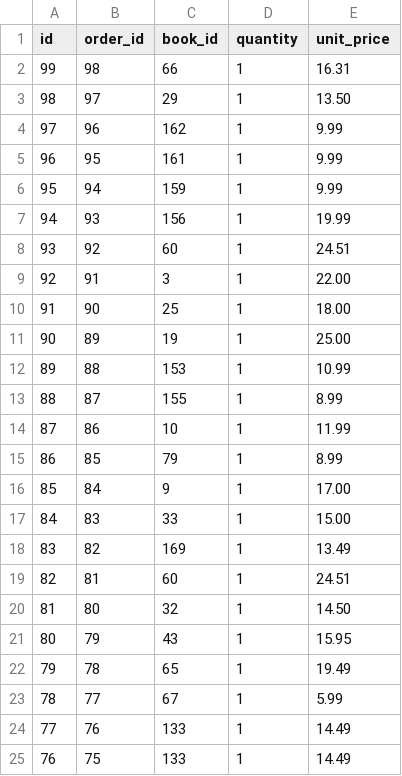
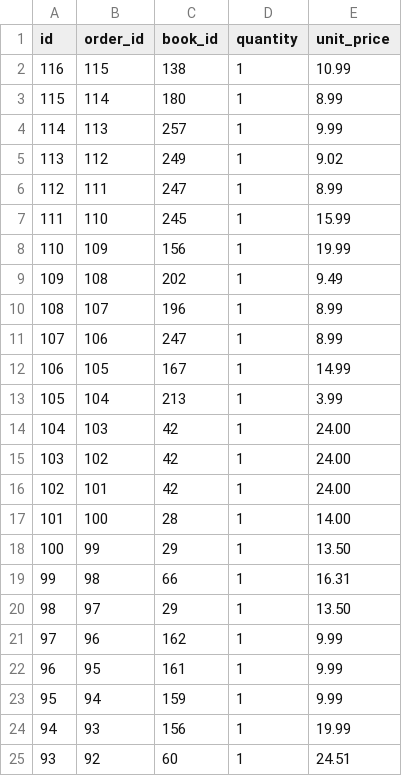
Before and after one commit to UlrikeDetective/code, a CSV file: SQL/PostGre/book_data/data/order_items.csv, drawn as a sheet; only a part is shown; the shorter side is filled out with more unchanged rows; the diff names each change by its address in the sheet, - before the commit and + after, or states it on an @@ line.

```diff
--- a/SQL/PostGre/book_data/data/order_items.csv
+++ b/SQL/PostGre/book_data/data/order_items.csv
+row 2: 116 | 115 | 138 | 1 | 10.99
+row 3: 115 | 114 | 180 | 1 | 8.99
+row 4: 114 | 113 | 257 | 1 | 9.99
+row 5: 113 | 112 | 249 | 1 | 9.02
+row 6: 112 | 111 | 247 | 1 | 8.99
+row 7: 111 | 110 | 245 | 1 | 15.99
+row 8: 110 | 109 | 156 | 1 | 19.99
+row 9: 109 | 108 | 202 | 1 | 9.49
+row 10: 108 | 107 | 196 | 1 | 8.99
+row 11: 107 | 106 | 247 | 1 | 8.99
+row 12: 106 | 105 | 167 | 1 | 14.99
+row 13: 105 | 104 | 213 | 1 | 3.99
+row 14: 104 | 103 | 42 | 1 | 24.00
+row 15: 103 | 102 | 42 | 1 | 24.00
+row 16: 102 | 101 | 42 | 1 | 24.00
+row 17: 101 | 100 | 28 | 1 | 14.00
+row 18: 100 | 99 | 29 | 1 | 13.50
```
Also changed, not shown: SQL/PostGre/book_data/data/authors.csv, SQL/PostGre/book_data/data/event_registrations.csv, 6 other files.
